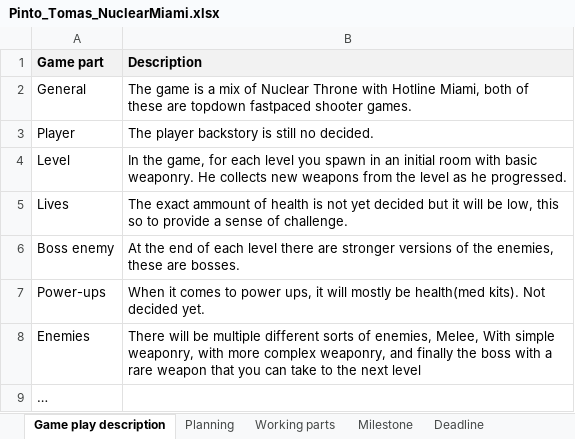
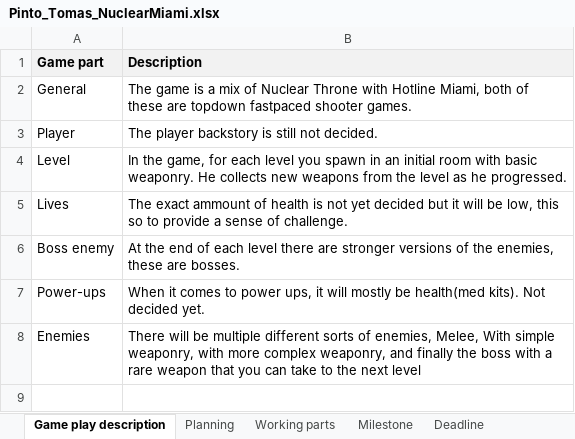
Before and after one commit to legobrainiac/NuclearMiami, an Excel workbook: Pinto_Tomas_NuclearMiami/Pinto_Tomas_NuclearMiami/Pinto_Tomas_NuclearMiami.xlsx, sheet Game play description, drawn as a sheet; values as stored, in another font and other column widths than the file's, no borders; the diff names each change by its address in the sheet, - before the commit and + after, or states it on an @@ line.

```diff
--- a/Pinto_Tomas_NuclearMiami/Pinto_Tomas_NuclearMiami/Pinto_Tomas_NuclearMiami.xlsx (sheet Game play description)
+++ b/Pinto_Tomas_NuclearMiami/Pinto_Tomas_NuclearMiami/Pinto_Tomas_NuclearMiami.xlsx (sheet Game play description)
-B3 (Description): The player backstory is still no decided.
+B3 (Description): The player backstory is still not decided.
-row 9: …
```
Also changed, not shown: sheet Planning, sheet Milestone, sheet Working parts, sheet Deadline, 55 other files.
